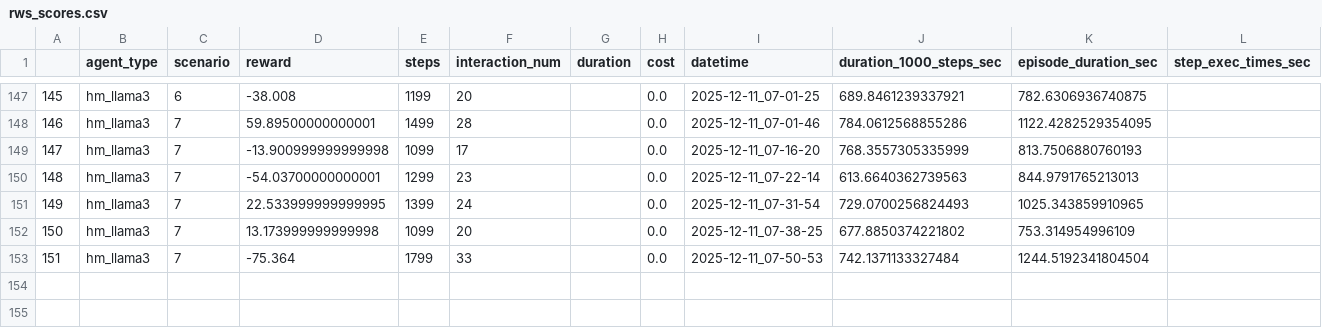
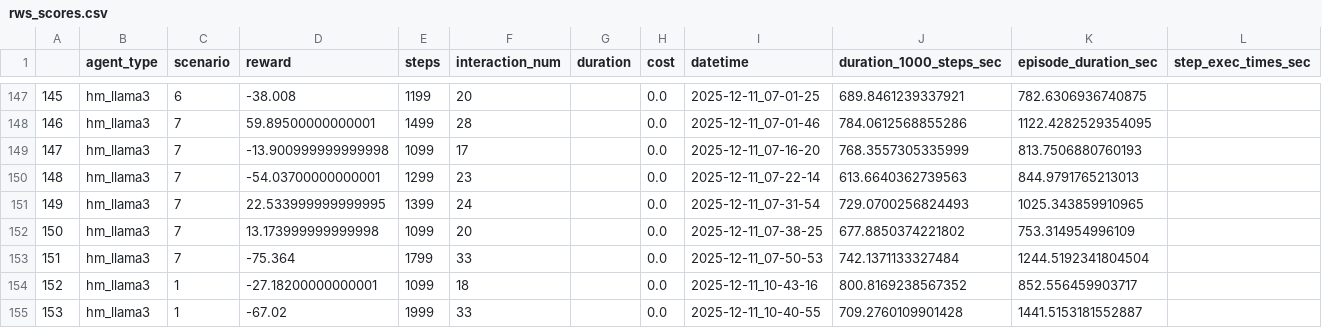
Before and after one commit to aacchan/Graduation_Research, a CSV file: results/rws_scores.csv, drawn as a sheet; only a part is shown, gaps mark what is left out; the diff names each change by its address in the sheet, - before the commit and + after, or states it on an @@ line.

Commit message:
Add new RWS scores for hm_llama3

```diff
--- a/results/rws_scores.csv
+++ b/results/rws_scores.csv
+row 154: 152 | hm_llama3 | 1 | -27.18200000000001 | 1099 | 18 |  | 0.0 | 2025-12-11_10-43-16 | 800.8169238567352 | 852.556459903717
+row 155: 153 | hm_llama3 | 1 | -67.02 | 1999 | 33 |  | 0.0 | 2025-12-11_10-40-55 | 709.2760109901428 | 1441.5153181552887
```
